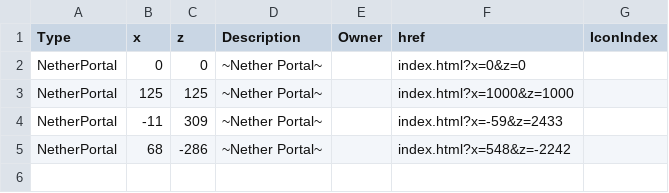
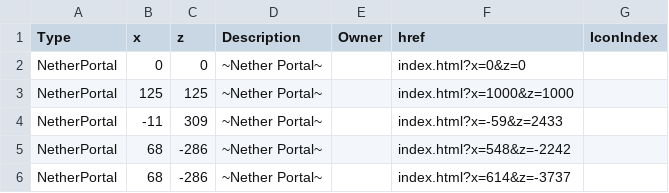
Before and after one commit to mb243/the-space-between-blocks, a CSV file: nether.csv, drawn as a sheet; the diff names each change by its address in the sheet, - before the commit and + after, or states it on an @@ line.

```diff
--- a/nether.csv
+++ b/nether.csv
+row 6: NetherPortal | 68 | -286 | ~Nether Portal~ |  | index.html?x=614&z=-3737
```
Also changed, not shown: overworld.csv.
